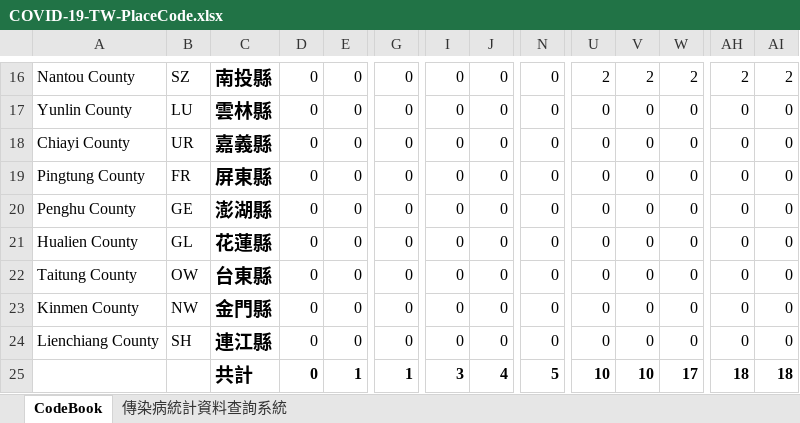
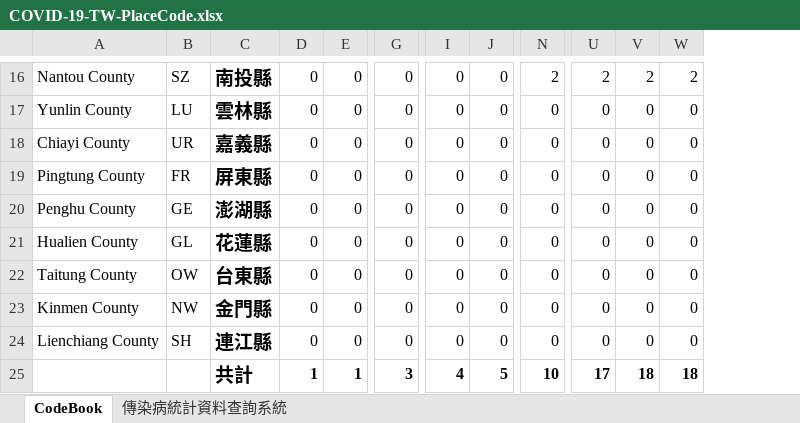
Before and after one commit to R2flip/covid19_dashboard_Leo_TW, an Excel workbook: COVID-19-TW-PlaceCode.xlsx, sheet CodeBook, drawn as a sheet; only a part is shown, gaps mark what is left out; values as stored, in another font and other column widths than the file's, no borders; the diff covers the shown part only; the diff names each change by its address in the sheet, - before the commit and + after, or states it on an @@ line.

```diff
--- a/COVID-19-TW-PlaceCode.xlsx (sheet CodeBook)
+++ b/COVID-19-TW-PlaceCode.xlsx (sheet CodeBook)
-column AH, rows 16-25: 2 | 0 | 0 | 0 | 0 | 0 | 0 | 0 | 0 | 18
-column AI, rows 16-25: 2 | 0 | 0 | 0 | 0 | 0 | 0 | 0 | 0 | 18
-N16: 0
+N16: 2
-D25: 0
+D25: 1
-G25: 1
+G25: 3
-I25: 3
+I25: 4
-J25: 4
+J25: 5
-N25: 5
+N25: 10
-U25: 10
+U25: 17
-V25: 10
+V25: 18
-W25: 17
+W25: 18
```
Also changed, not shown: 46 edited cells elsewhere in this sheet, formulas that keep their value.
